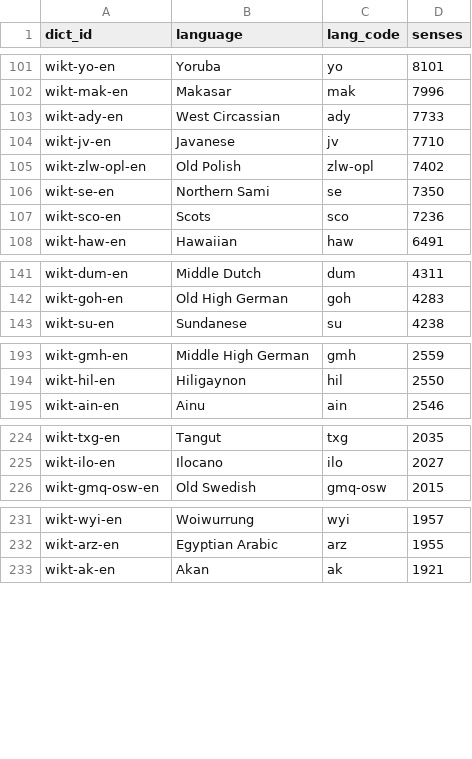
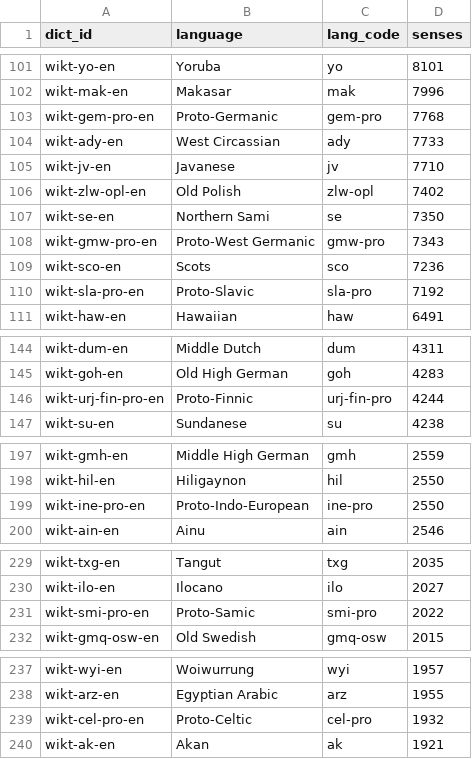
Before and after one commit to keshavbhatt/omnidict, a TSV file: pipeline/kaikki-languages.tsv, drawn as a sheet; only a part is shown, gaps mark what is left out; the diff covers the shown part only; the diff names each change by its address in the sheet, - before the commit and + after, or states it on an @@ line.

Commit message:
pipeline, app: schema 3 with English language names and a source link per dictionary; reconstructed Wiktionary languages; flat release URLs and a catalogue merge for the rolling release

```diff
--- a/pipeline/kaikki-languages.tsv
+++ b/pipeline/kaikki-languages.tsv
+row 103: wikt-gem-pro-en | Proto-Germanic | gem-pro | 7768
+row 108: wikt-gmw-pro-en | Proto-West Germanic | gmw-pro | 7343
+row 110: wikt-sla-pro-en | Proto-Slavic | sla-pro | 7192
+row 146: wikt-urj-fin-pro-en | Proto-Finnic | urj-fin-pro | 4244
+row 199: wikt-ine-pro-en | Proto-Indo-European | ine-pro | 2550
+row 231: wikt-smi-pro-en | Proto-Samic | smi-pro | 2022
+row 239: wikt-cel-pro-en | Proto-Celtic | cel-pro | 1932
```
Also changed, not shown: 1 added row elsewhere in this file, 28 other files.
